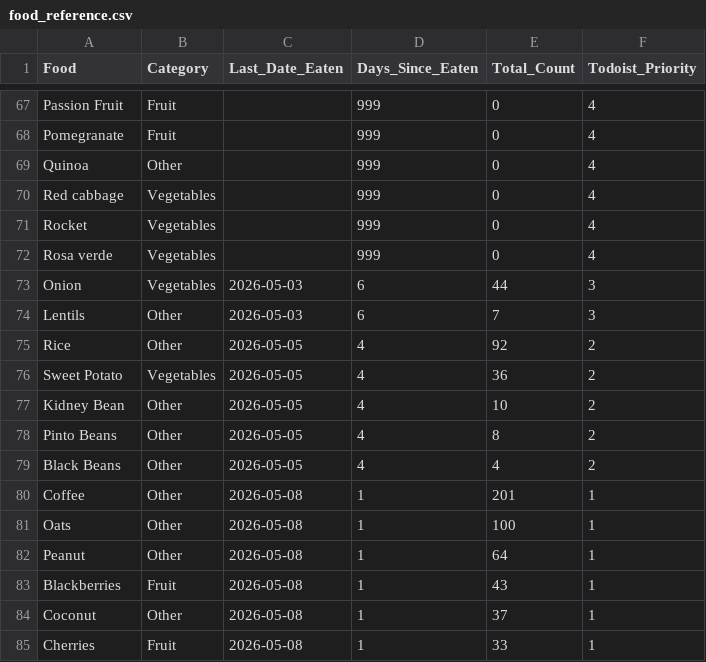
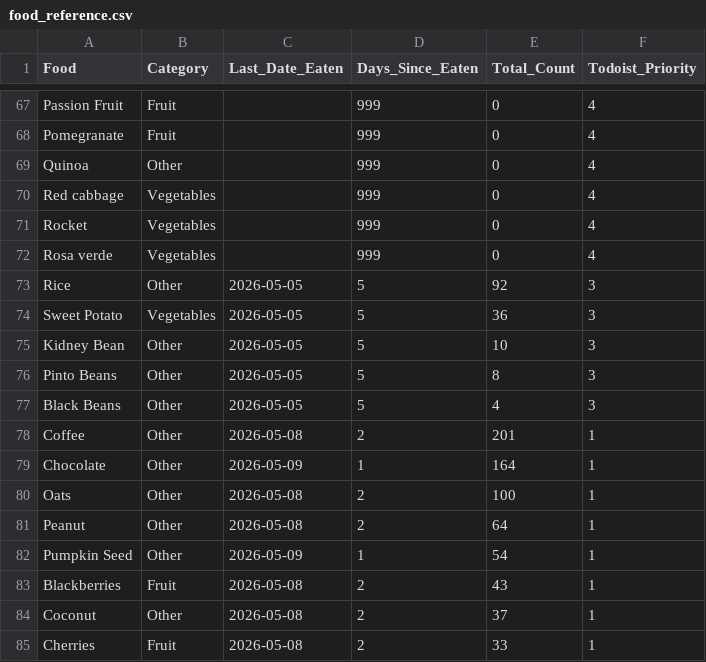
Before and after one commit to JevonDaffyd/python-food-tracker, a CSV file: food_reference.csv, drawn as a sheet; only a part is shown, gaps mark what is left out; the diff covers the shown part only.

```diff
--- a/food_reference.csv
+++ b/food_reference.csv
@@ -72,14 +72,14 @@ Rocket,Vegetables,,999,0,4
 Rosa verde,Vegetables,,999,0,4
-Onion,Vegetables,2026-05-03,6,44,3
-Lentils,Other,2026-05-03,6,7,3
-Rice,Other,2026-05-05,4,92,2
-Sweet Potato,Vegetables,2026-05-05,4,36,2
-Kidney Bean,Other,2026-05-05,4,10,2
-Pinto Beans,Other,2026-05-05,4,8,2
-Black Beans,Other,2026-05-05,4,4,2
-Coffee,Other,2026-05-08,1,201,1
-Oats,Other,2026-05-08,1,100,1
-Peanut,Other,2026-05-08,1,64,1
-Blackberries,Fruit,2026-05-08,1,43,1
-Coconut,Other,2026-05-08,1,37,1
-Cherries,Fruit,2026-05-08,1,33,1
+Rice,Other,2026-05-05,5,92,3
+Sweet Potato,Vegetables,2026-05-05,5,36,3
+Kidney Bean,Other,2026-05-05,5,10,3
+Pinto Beans,Other,2026-05-05,5,8,3
+Black Beans,Other,2026-05-05,5,4,3
+Coffee,Other,2026-05-08,2,201,1
+Chocolate,Other,2026-05-09,1,164,1
+Oats,Other,2026-05-08,2,100,1
+Peanut,Other,2026-05-08,2,64,1
+Pumpkin Seed,Other,2026-05-09,1,54,1
+Blackberries,Fruit,2026-05-08,2,43,1
+Coconut,Other,2026-05-08,2,37,1
+Cherries,Fruit,2026-05-08,2,33,1
```
Also changed, not shown: 2 added rows, 2 removed rows and 56 edited cells elsewhere in this file.
